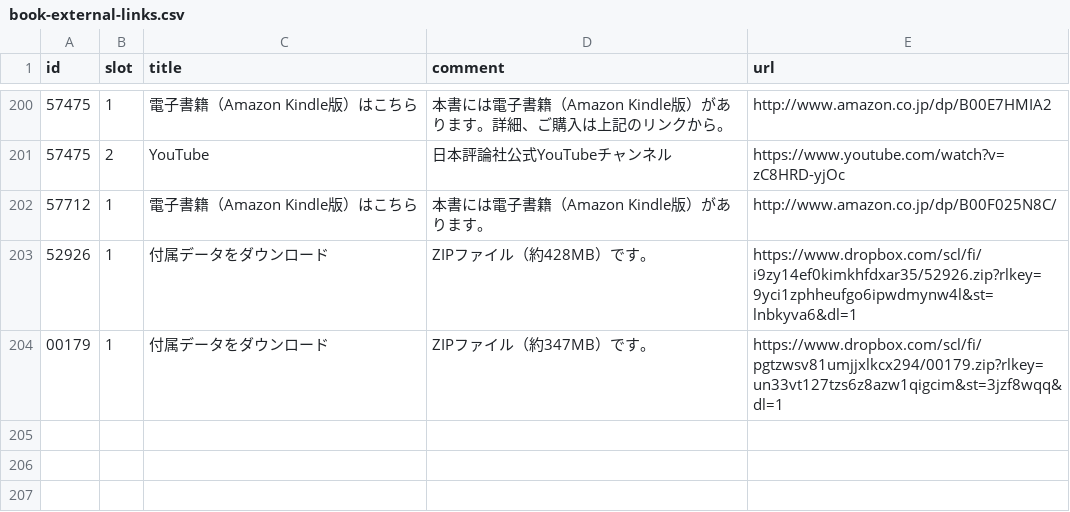
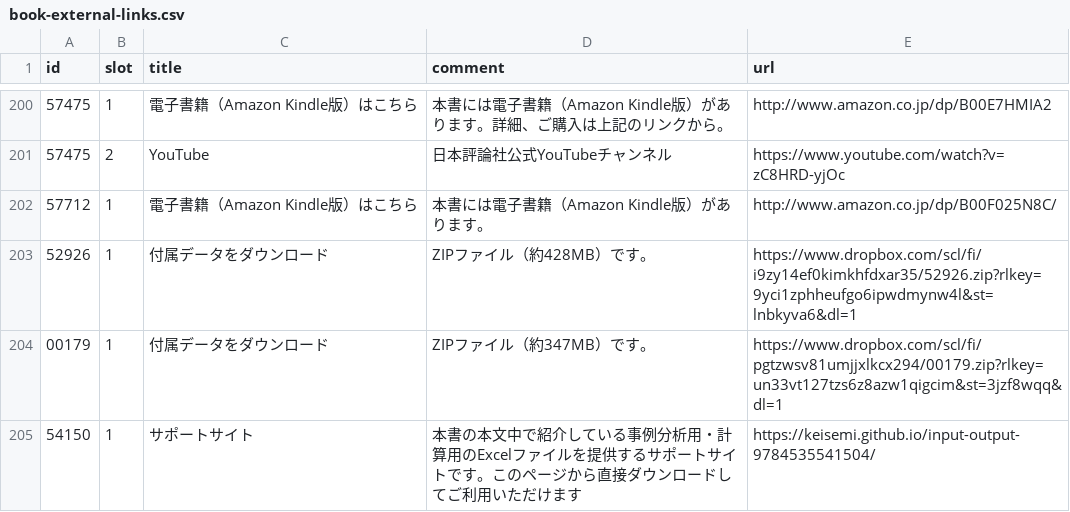
Before and after one commit to keisemi/nippyo, a CSV file: docs/data/book-external-links.csv, drawn as a sheet; only a part is shown, gaps mark what is left out; the diff names each change by its address in the sheet, - before the commit and + after, or states it on an @@ line.

```diff
--- a/docs/data/book-external-links.csv
+++ b/docs/data/book-external-links.csv
+row 205: 54150 | 1 | サポートサイト | 本書の本文中で紹介している事例分析用・計算用のExcelファイルを提供するサポートサイトです。このページから直接ダウンロードしてご利用いただけます | https://keisemi.github.io/input-output-9784535541504/
```
